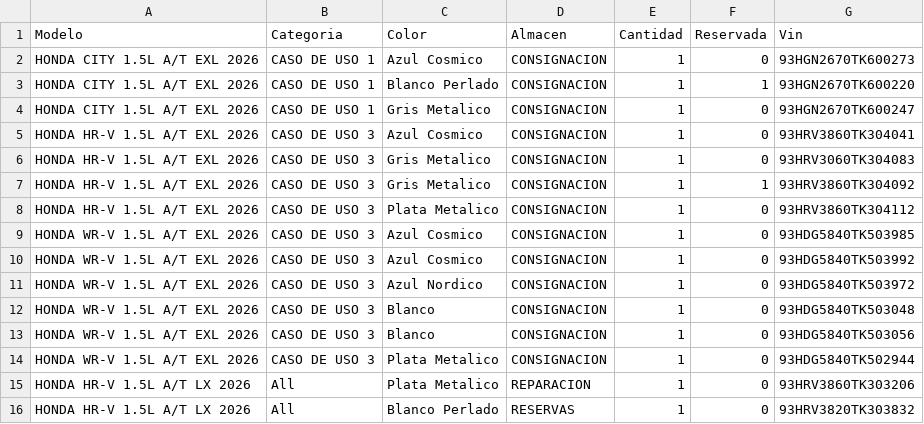
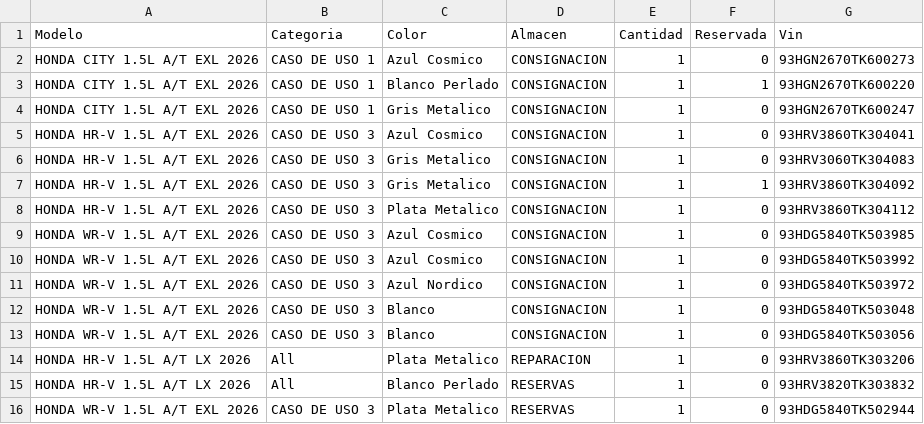
Before and after one commit to latinbienti-sys/inventariohonda, a CSV file: Inventario_Carros_Honda_Detalle.csv, drawn as a sheet; removed rows and columns are numbered as before the commit, all else as after; the diff names each change by its address in the sheet, - before the commit and + after, or states it on an @@ line.

Commit message:
Actualizacion automatica del inventario (2026-08-10 15:48 UTC)

```diff
--- a/Inventario_Carros_Honda_Detalle.csv
+++ b/Inventario_Carros_Honda_Detalle.csv
-row 14: HONDA WR-V 1.5L A/T EXL 2026 | CASO DE USO 3 | Plata Metalico | CONSIGNACION | 1 | 0 | 93HDG5840TK502944
+row 16: HONDA WR-V 1.5L A/T EXL 2026 | CASO DE USO 3 | Plata Metalico | RESERVAS | 1 | 0 | 93HDG5840TK502944
```
Also changed, not shown: Inventario_Carros_Honda_Resumen.csv, 2 other files.
